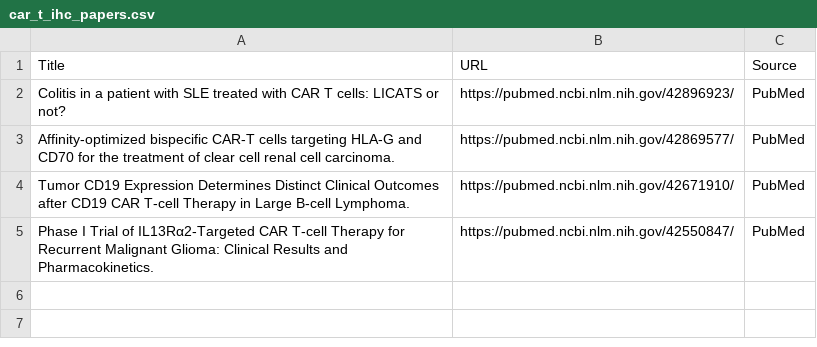
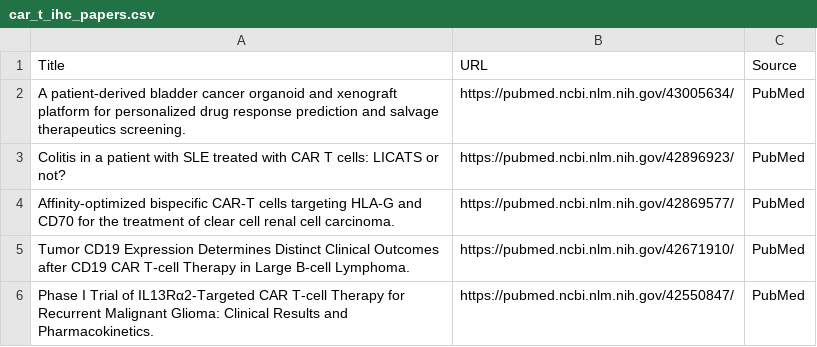
Before and after one commit to nattanasio-dev/biorxiv-tracker, a CSV file: car_t_ihc_papers.csv, drawn as a sheet.

```diff
--- a/car_t_ihc_papers.csv
+++ b/car_t_ihc_papers.csv
@@ -1,2 +1,3 @@
 Title,URL,Source
+A patient-derived bladder cancer organoid and xenograft platform for personalized drug response prediction and salvage therapeutics screening.,https://pubmed.ncbi.nlm.nih.gov/43005634/,PubMed
 Colitis in a patient with SLE treated with CAR T cells: LICATS or not?,https://pubmed.ncbi.nlm.nih.gov/42896923/,PubMed
```
